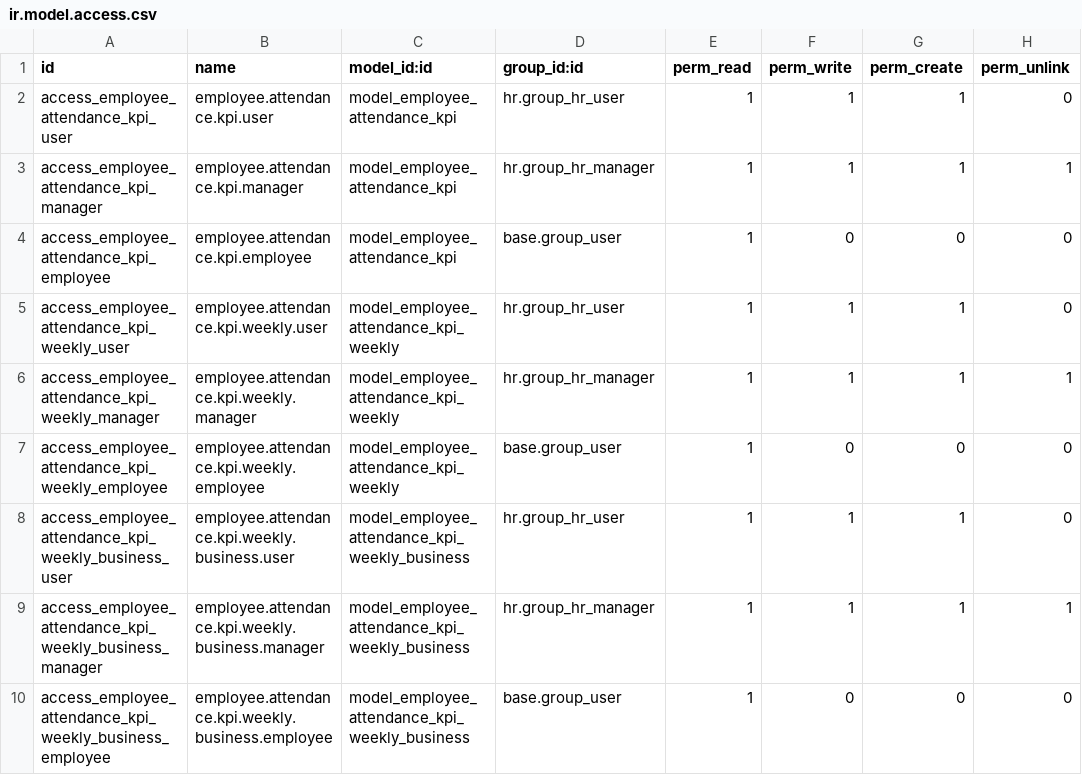
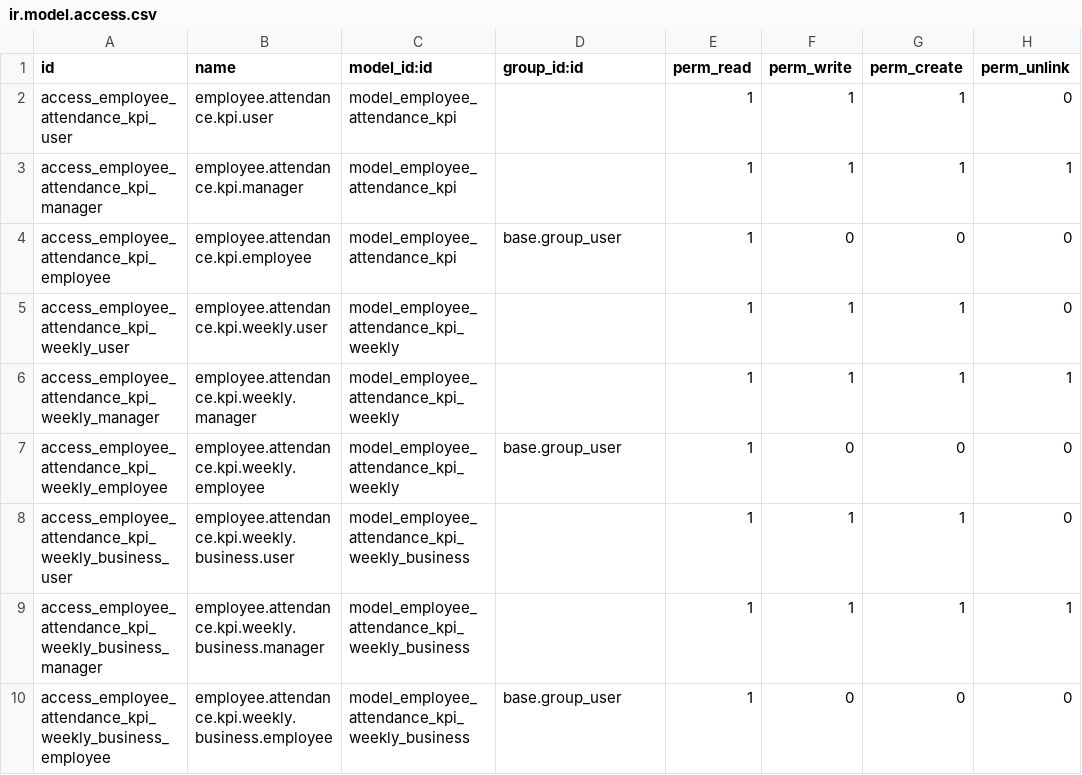
Before and after one commit to faizanshahid100/custom_code, a CSV file: employee_attendance_kpi/security/ir.model.access.csv, drawn as a sheet.

Commit message:
[MOD] daily attendance and KPI fix

```diff
--- a/employee_attendance_kpi/security/ir.model.access.csv
+++ b/employee_attendance_kpi/security/ir.model.access.csv
@@ -1,10 +1,10 @@
 id,name,model_id:id,group_id:id,perm_read,perm_write,perm_create,perm_unlink
-access_employee_attendance_kpi_user,employee.attendance.kpi.user,model_employee_attendance_kpi,hr.group_hr_user,1,1,1,0
-access_employee_attendance_kpi_manager,employee.attendance.kpi.manager,model_employee_attendance_kpi,hr.group_hr_manager,1,1,1,1
+access_employee_attendance_kpi_user,employee.attendance.kpi.user,model_employee_attendance_kpi,,1,1,1,0
+access_employee_attendance_kpi_manager,employee.attendance.kpi.manager,model_employee_attendance_kpi,,1,1,1,1
 access_employee_attendance_kpi_employee,employee.attendance.kpi.employee,model_employee_attendance_kpi,base.group_user,1,0,0,0
-access_employee_attendance_kpi_weekly_user,employee.attendance.kpi.weekly.user,model_employee_attendance_kpi_weekly,hr.group_hr_user,1,1,1,0
-access_employee_attendance_kpi_weekly_manager,employee.attendance.kpi.weekly.manager,model_employee_attendance_kpi_weekly,hr.group_hr_manager,1,1,1,1
+access_employee_attendance_kpi_weekly_user,employee.attendance.kpi.weekly.user,model_employee_attendance_kpi_weekly,,1,1,1,0
+access_employee_attendance_kpi_weekly_manager,employee.attendance.kpi.weekly.manager,model_employee_attendance_kpi_weekly,,1,1,1,1
 access_employee_attendance_kpi_weekly_employee,employee.attendance.kpi.weekly.employee,model_employee_attendance_kpi_weekly,base.group_user,1,0,0,0
-access_employee_attendance_kpi_weekly_business_user,employee.attendance.kpi.weekly.business.user,model_employee_attendance_kpi_weekly_business,hr.group_hr_user,1,1,1,0
-access_employee_attendance_kpi_weekly_business_manager,employee.attendance.kpi.weekly.business.manager,model_employee_attendance_kpi_weekly_business,hr.group_hr_manager,1,1,1,1
+access_employee_attendance_kpi_weekly_business_user,employee.attendance.kpi.weekly.business.user,model_employee_attendance_kpi_weekly_business,,1,1,1,0
+access_employee_attendance_kpi_weekly_business_manager,employee.attendance.kpi.weekly.business.manager,model_employee_attendance_kpi_weekly_business,,1,1,1,1
 access_employee_attendance_kpi_weekly_business_employee,employee.attendance.kpi.weekly.business.employee,model_employee_attendance_kpi_weekly_business,base.group_user,1,0,0,0
```
Also changed, not shown: 5 other files.
